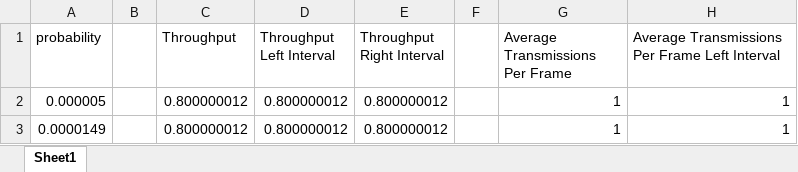
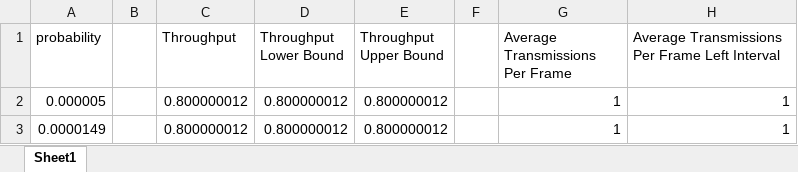
Before and after one commit to Jtfinlay/TeamRocket, an Excel workbook: Assn1/WriteupCharts/BlockSizeEightyChart.xlsx, sheet Sheet1, drawn as a sheet; only a part is shown; values as stored, in another font and other column widths than the file's, no borders; charts and pictures not drawn; the diff names each change by its address in the sheet, - before the commit and + after, or states it on an @@ line.

```diff
--- a/Assn1/WriteupCharts/BlockSizeEightyChart.xlsx (sheet Sheet1)
+++ b/Assn1/WriteupCharts/BlockSizeEightyChart.xlsx (sheet Sheet1)
-D1: Throughput Left Interval
+D1: Throughput Lower Bound
-E1: Throughput Right Interval
+E1: Throughput Upper Bound
```
Also changed, not shown: charts or pictures, Assn1/OutputData/test_blockSizeGreaterThanOne.xlsx, Assn1/WriteupCharts/BlockSizeOneChart.xlsx, 4 other files.
